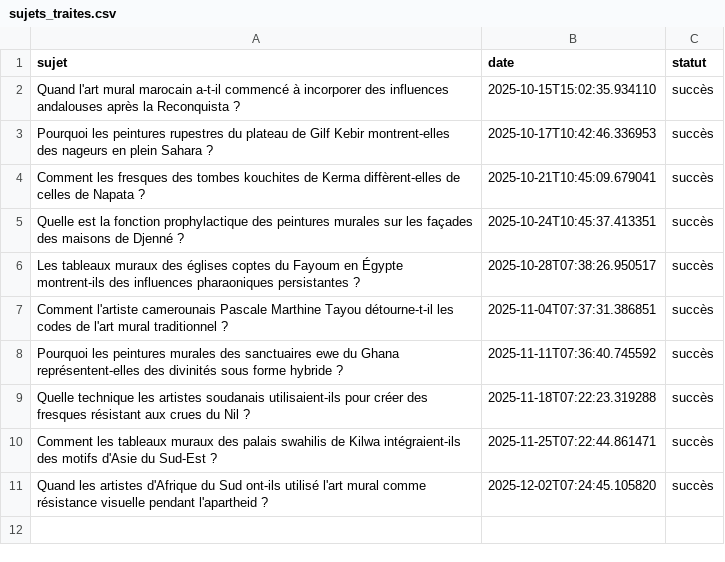
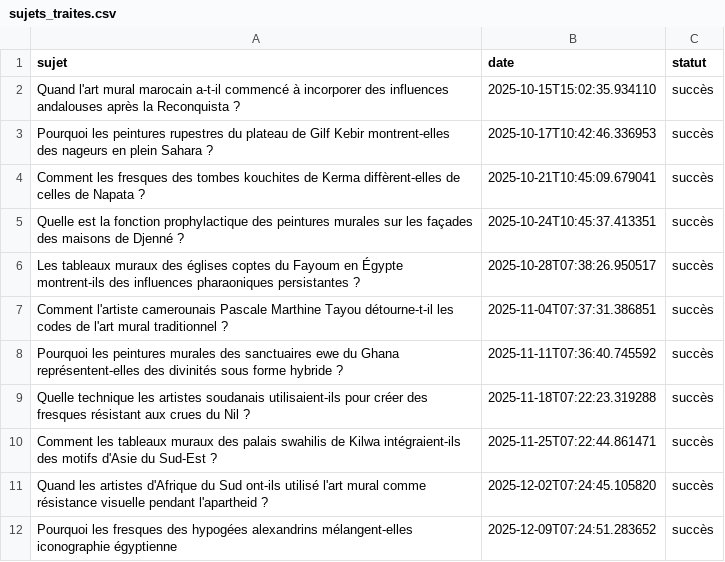
Before and after one commit to Metalosmose21/Africain-3, a CSV file: sujets_traites.csv, drawn as a sheet; the diff names each change by its address in the sheet, - before the commit and + after, or states it on an @@ line.

```diff
--- a/sujets_traites.csv
+++ b/sujets_traites.csv
+row 12: Pourquoi les fresques des hypogées alexandrins mélangent-elles iconographie égyptienne | 2025-12-09T07:24:51.283652 | succès
```
Also changed, not shown: sujets.csv.
